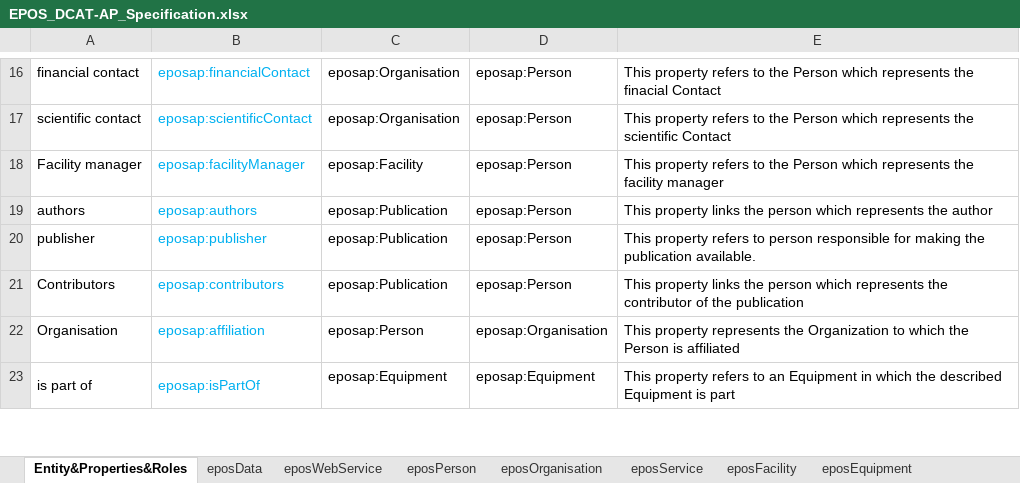
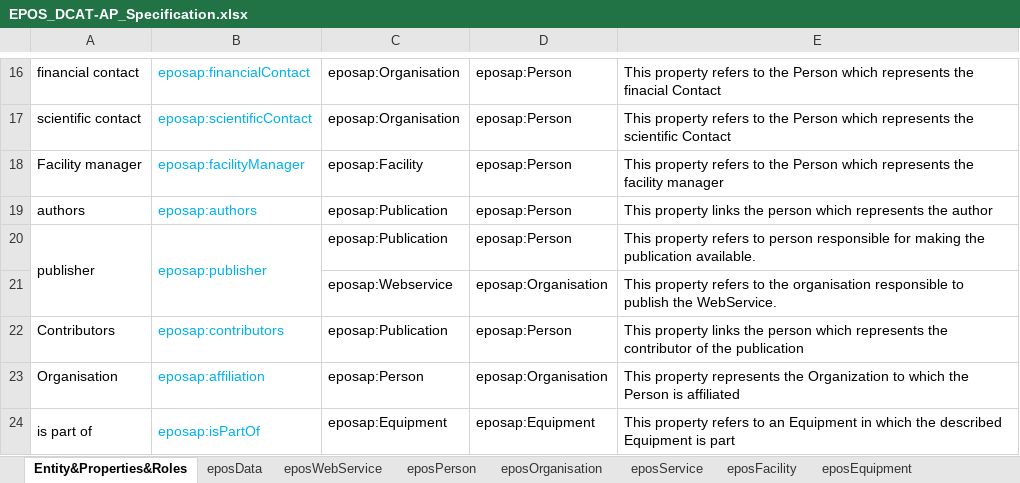
Before and after one commit to epos-eu/EPOS-DCAT-AP, an Excel workbook: docs/EPOS_DCAT-AP_Specification.xlsx, sheet Entity&Properties&Roles, drawn as a sheet; only a part is shown, gaps mark what is left out; values as stored, in another font and other column widths than the file's, no borders; the diff names each change by its address in the sheet, - before the commit and + after, or states it on an @@ line.

Commit message:
modified file excel

```diff
--- a/docs/EPOS_DCAT-AP_Specification.xlsx (sheet Entity&Properties&Roles)
+++ b/docs/EPOS_DCAT-AP_Specification.xlsx (sheet Entity&Properties&Roles)
+A20:A21 merged
+B20:B21 merged
+row 21:  |  | eposap:Webservice | eposap:Organisation | This property refers to the organisation responsible to publish the WebService.
```
